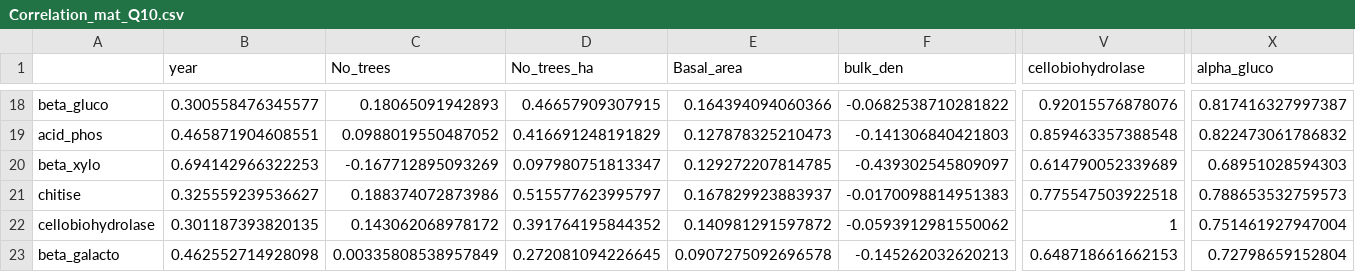
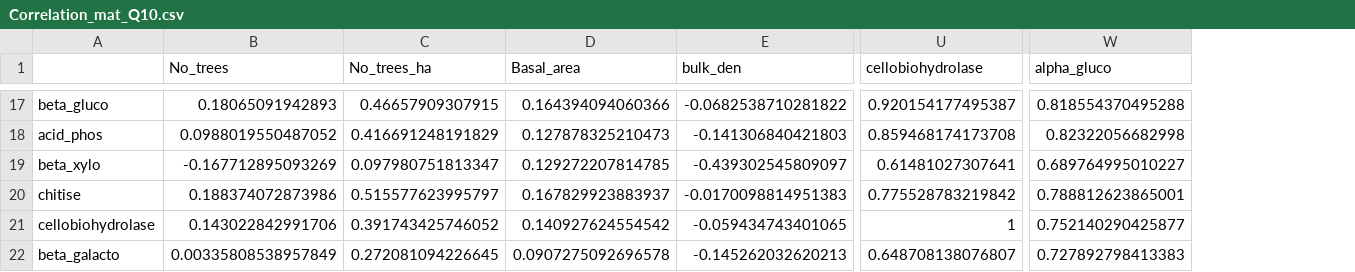
Before and after one commit to ilmenichetti/activation_energy_Holisoils, a CSV file: Checks/Correlation_mat_Q10.csv, drawn as a sheet; only a part is shown, gaps mark what is left out; removed rows and columns are numbered as before the commit, all else as after; the diff covers the shown part only; the diff names each change by its address in the sheet, - before the commit and + after, or states it on an @@ line.

```diff
--- a/Checks/Correlation_mat_Q10.csv
+++ b/Checks/Correlation_mat_Q10.csv
-column B (year), rows 18-23: 0.300558476345577 | 0.465871904608551 | 0.694142966322253 | 0.325559239536627 | 0.301187393820135 | 0.462552714928098
-U17 (cellobiohydrolase): 0.92015576878076
+U17 (cellobiohydrolase): 0.920154177495387
-W17 (alpha_gluco): 0.817416327997387
+W17 (alpha_gluco): 0.818554370495288
-U18 (cellobiohydrolase): 0.859463357388548
+U18 (cellobiohydrolase): 0.859468174173708
-W18 (alpha_gluco): 0.822473061786832
+W18 (alpha_gluco): 0.82322056682998
-U19 (cellobiohydrolase): 0.614790052339689
+U19 (cellobiohydrolase): 0.61481027307641
-W19 (alpha_gluco): 0.68951028594303
+W19 (alpha_gluco): 0.689764995010227
-U20 (cellobiohydrolase): 0.775547503922518
+U20 (cellobiohydrolase): 0.775528783219842
-W20 (alpha_gluco): 0.788653532759573
+W20 (alpha_gluco): 0.788812623865001
-B21 (No_trees): 0.143062068978172
+B21 (No_trees): 0.143022842991706
-C21 (No_trees_ha): 0.391764195844352
+C21 (No_trees_ha): 0.391743425746052
-D21 (Basal_area): 0.140981291597872
+D21 (Basal_area): 0.140927624554542
-E21 (bulk_den): -0.0593912981550062
+E21 (bulk_den): -0.059434743401065
-W21 (alpha_gluco): 0.751461927947004
+W21 (alpha_gluco): 0.752140290425877
-U22 (cellobiohydrolase): 0.648718661662153
+U22 (cellobiohydrolase): 0.648708138076807
-W22 (alpha_gluco): 0.72798659152804
+W22 (alpha_gluco): 0.727892798413383
```
Also changed, not shown: 1 removed row and 87 edited cells elsewhere in this file, 5 other files.
